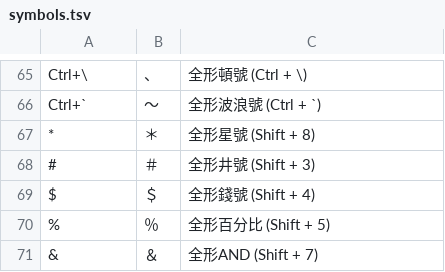
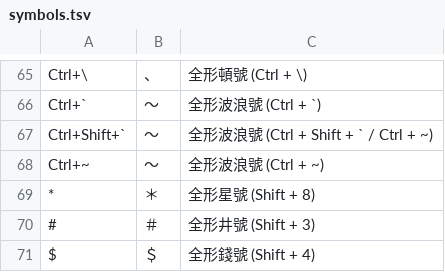
Before and after one commit to Yuktesha/ruhi, a TSV file: ruhi_lexicon/data/symbols.tsv, drawn as a sheet; only a part is shown, gaps mark what is left out; the shorter side is filled out with more unchanged rows.

Commit message:
feat(triage-1105-B1): port non-scoring infrastructure from wip/2026-11-05 (geo hierarchy + 3+3 postal, half/full-width punctuation, Ctrl symbol combos, diagonal pun candidates, morpheme ontology module, TSF UX) (CER 6.37%, +0.0000%, fixed=0, broken=0)
Excluded: Viterbi lookback 12->24/20 (scoring, separate unit), manager.rs reduplication reading normalization and archaic additions (scoring), sentence-specific 應->硬 hack, Hsu d/f/j/s raw-buffer clearing and confirmed-syllable English-space block (broke 6 existing English mixed-typing tests). Geo TSV moved to tracked ruhi_lexicon/data (was include_str! of gitignored /data). New tests depending on unported rules are #[ignore] and recorded in docs/KNOWN_HARD_CASES.md section 3.

```diff
--- a/ruhi_lexicon/data/symbols.tsv
+++ b/ruhi_lexicon/data/symbols.tsv
@@ -66,2 +66,4 @@ Ctrl+\	、	全形頓號 (Ctrl + \)
 Ctrl+`	～	全形波浪號 (Ctrl + `)
+Ctrl+Shift+`	～	全形波浪號 (Ctrl + Shift + ` / Ctrl + ~)
+Ctrl+~	～	全形波浪號 (Ctrl + ~)
 *	＊	全形星號 (Shift + 8)
```
Also changed, not shown: 16 other files.
